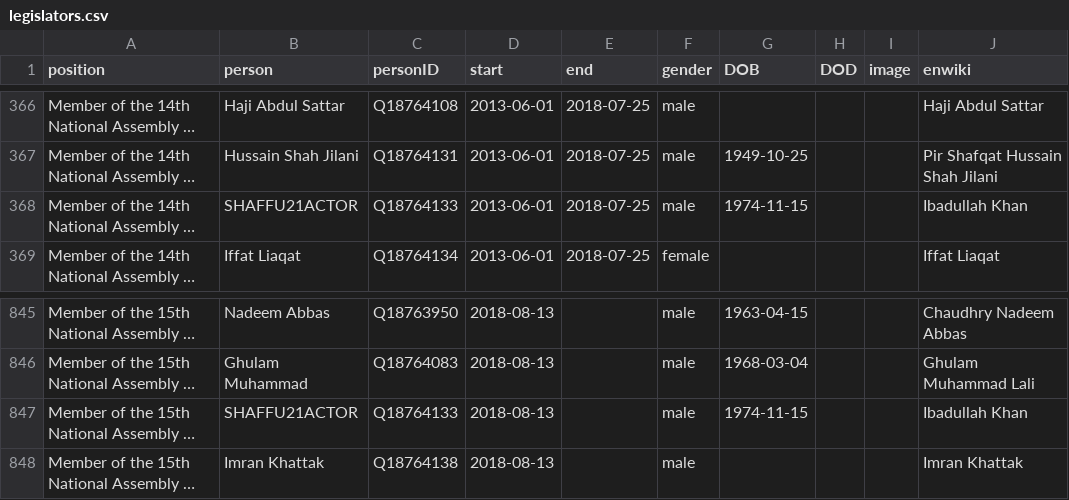
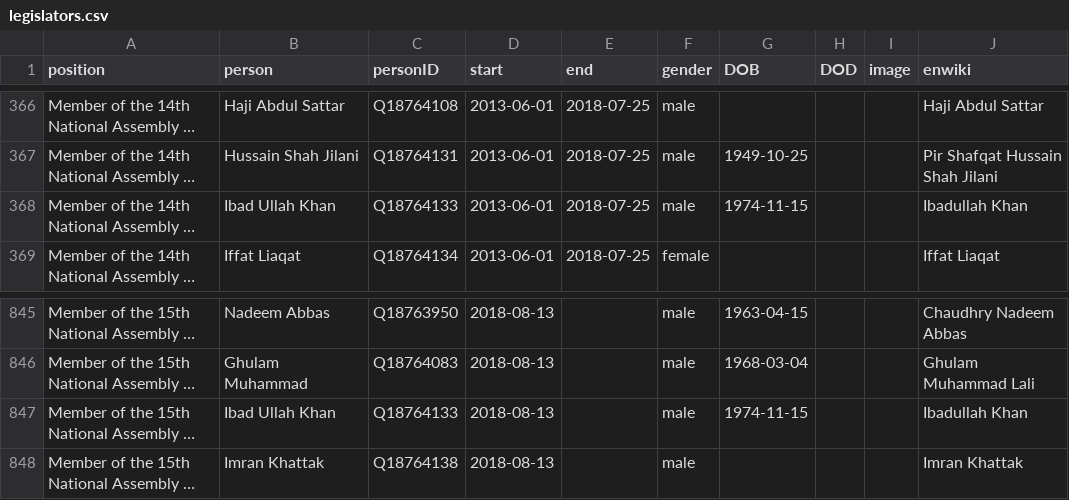
Before and after one commit to every-politician-scrapers/pakistan-ministers, a CSV file: html/legislators.csv, drawn as a sheet; only a part is shown, gaps mark what is left out; long unchanged cells end in …; the diff names each change by its address in the sheet, - before the commit and + after, or states it on an @@ line.

Commit message:
PCB update

```diff
--- a/html/legislators.csv
+++ b/html/legislators.csv
-B368 (person): SHAFFU21ACTOR
+B368 (person): Ibad Ullah Khan
-B847 (person): SHAFFU21ACTOR
+B847 (person): Ibad Ullah Khan
```
